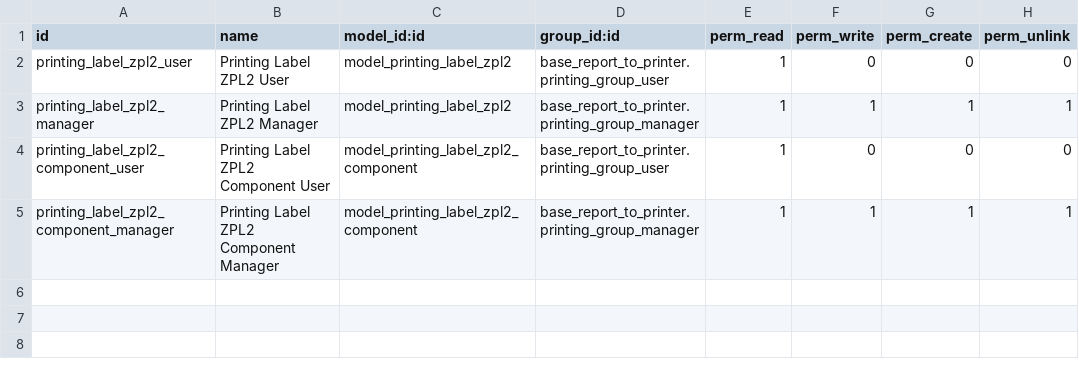
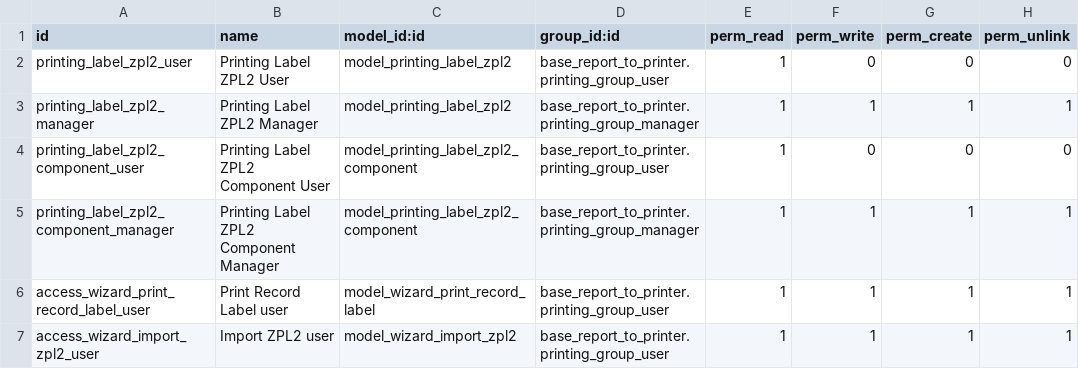
Before and after one commit to gbaumgartner-callino/report-print-send, a CSV file: printer_zpl2/security/ir.model.access.csv, drawn as a sheet; the diff names each change by its address in the sheet, - before the commit and + after, or states it on an @@ line.

Commit message:
[14.0][MIG] printer_zpl2

```diff
--- a/printer_zpl2/security/ir.model.access.csv
+++ b/printer_zpl2/security/ir.model.access.csv
+row 6: access_wizard_print_record_label_user | Print Record Label user | model_wizard_print_record_label | base_report_to_printer.printing_group_user | 1 | 1 | 1 | 1
+row 7: access_wizard_import_zpl2_user | Import ZPL2 user | model_wizard_import_zpl2 | base_report_to_printer.printing_group_user | 1 | 1 | 1 | 1
```
Also changed, not shown: 12 other files.
